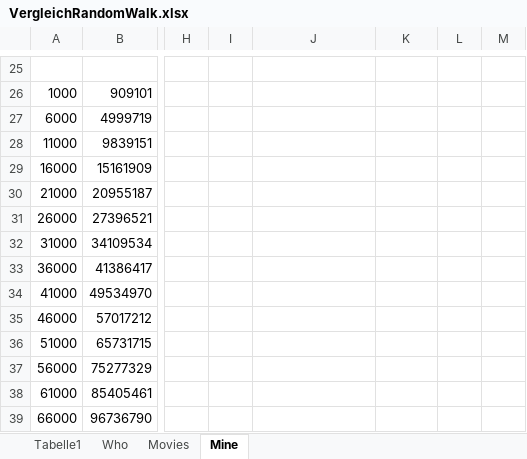
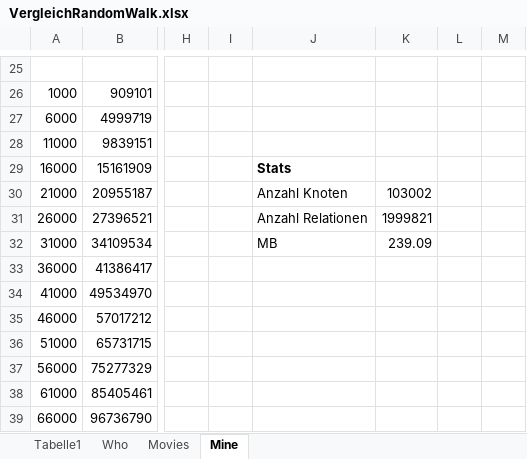
Before and after one commit to SaschaPeukert/BelegParallelAlgorithmsNeo4j, an Excel workbook: Dokumente/VergleichRandomWalk.xlsx, sheet Mine, drawn as a sheet; only a part is shown, gaps mark what is left out; values as stored, in another font and other column widths than the file's, no borders; the diff names each change by its address in the sheet, - before the commit and + after, or states it on an @@ line.

```diff
--- a/Dokumente/VergleichRandomWalk.xlsx (sheet Mine)
+++ b/Dokumente/VergleichRandomWalk.xlsx (sheet Mine)
-J29: (empty)
+J29: Stats
-J30: (empty)
+J30: Anzahl Knoten
-K30: (empty)
+K30: 103002
-J31: (empty)
+J31: Anzahl Relationen
-K31: (empty)
+K31: 1999821
-J32: (empty)
+J32: MB
-K32: (empty)
+K32: 239.09
```
Also changed, not shown: sheet Who, sheet Movies, charts or pictures, 5 other files.
